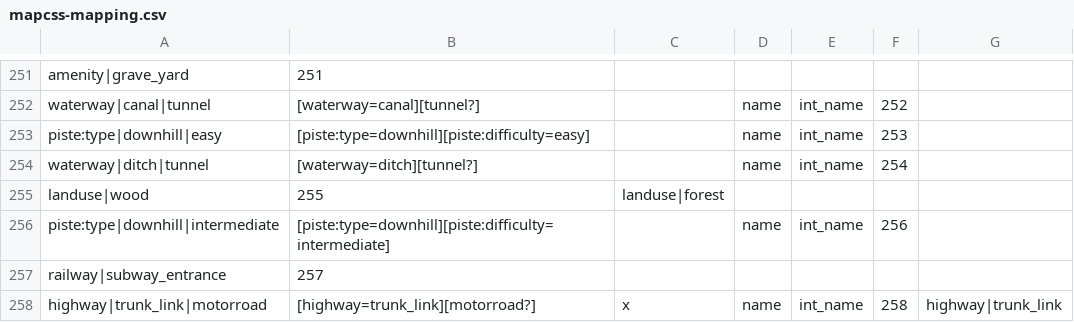
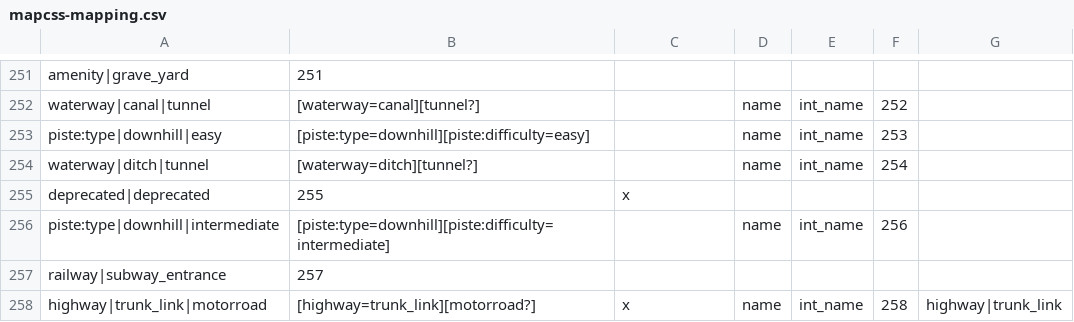
Before and after one commit to mapsme/omim, a CSV file: data/mapcss-mapping.csv, drawn as a sheet; only a part is shown, gaps mark what is left out.

Commit message:
[mapcss] Deprecate type replaced by landuse-forest (index 11) which is deprecated for long time.

```diff
--- a/data/mapcss-mapping.csv
+++ b/data/mapcss-mapping.csv
@@ -254,3 +254,3 @@ piste:type|downhill|easy;[piste:type=downhill][piste:difficulty=easy];;name;int_
 waterway|ditch|tunnel;[waterway=ditch][tunnel?];;name;int_name;254;
-landuse|wood;255;landuse|forest
+deprecated|deprecated;255;x
 piste:type|downhill|intermediate;[piste:type=downhill][piste:difficulty=intermediate];;name;int_name;256;
```
